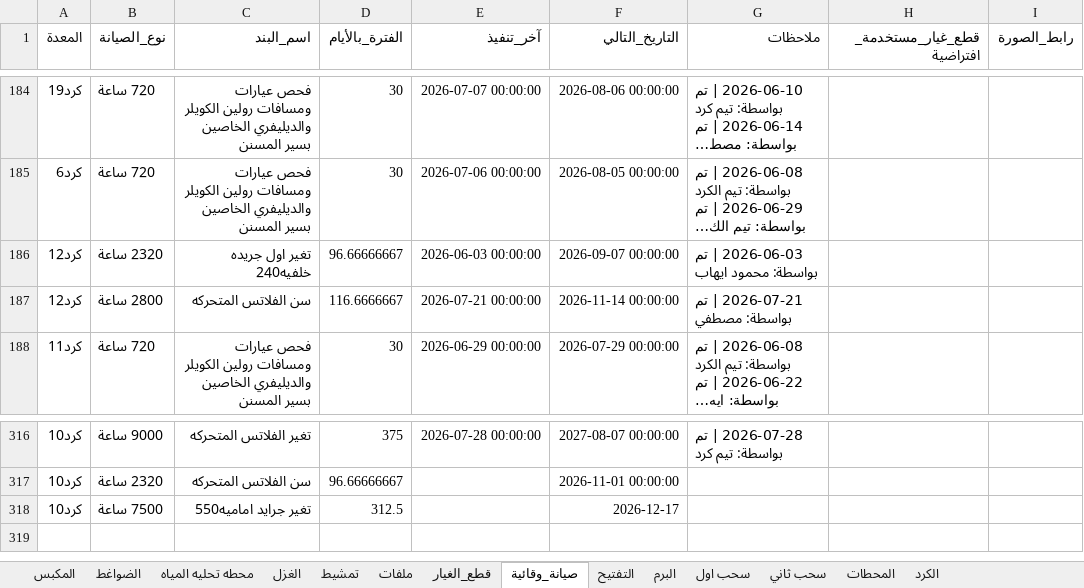
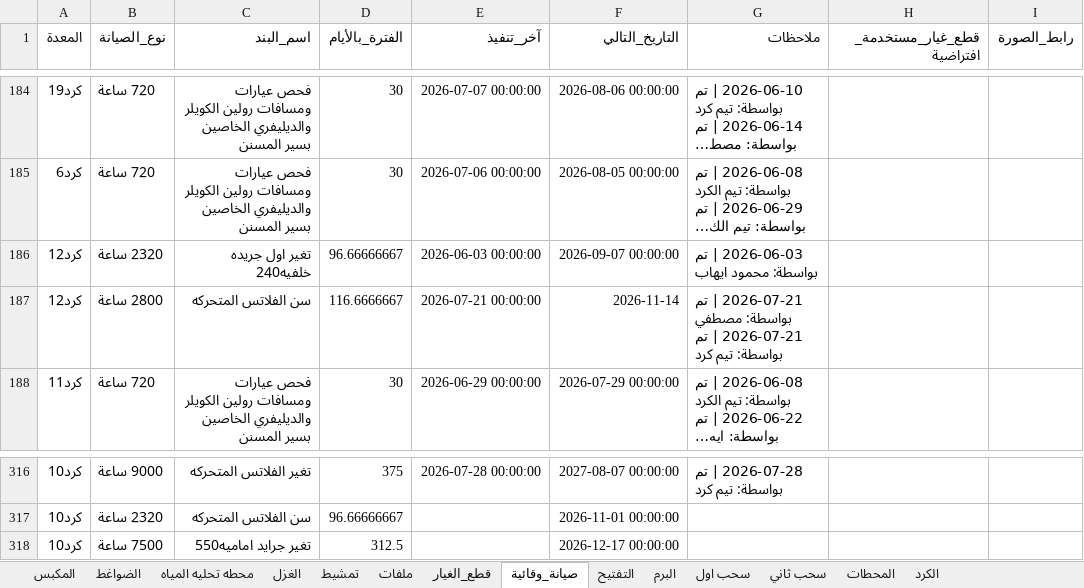
Before and after one commit to mahmedabdallh123/stations, an Excel workbook: l9.xlsx, sheet صيانة_وقائية, drawn as a sheet; only a part is shown, gaps mark what is left out; long unchanged cells end in …; values as stored, in another font and other column widths than the file's, no borders; ↵ is a line break in a cell; the diff names each change by its address in the sheet, - before the commit and + after, or states it on an @@ line.

Commit message:
تحديث البيانات - 2026-07-28 09:47:15

```diff
--- a/l9.xlsx (sheet صيانة_وقائية)
+++ b/l9.xlsx (sheet صيانة_وقائية)
-F187 (التاريخ_التالي): 2026-11-14 00:00:00
+F187 (التاريخ_التالي): 2026-11-14
-G187 (ملاحظات): 2026-07-21 | تم بواسطة: مصطفي
+G187 (ملاحظات): 2026-07-21 | تم بواسطة: مصطفي ↵ 2026-07-21 | تم بواسطة: تيم كرد
-F318 (التاريخ_التالي): 2026-12-17
+F318 (التاريخ_التالي): 2026-12-17 00:00:00
```
